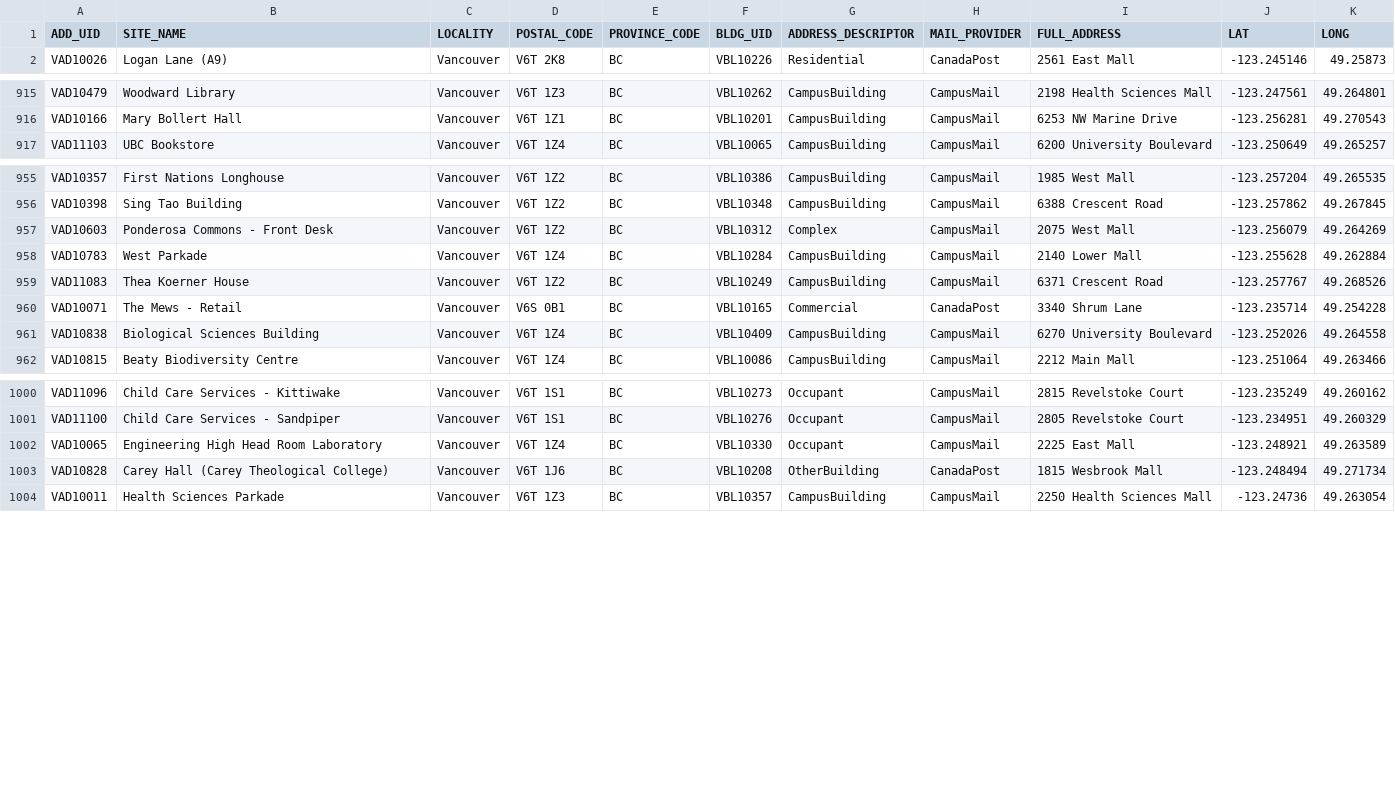
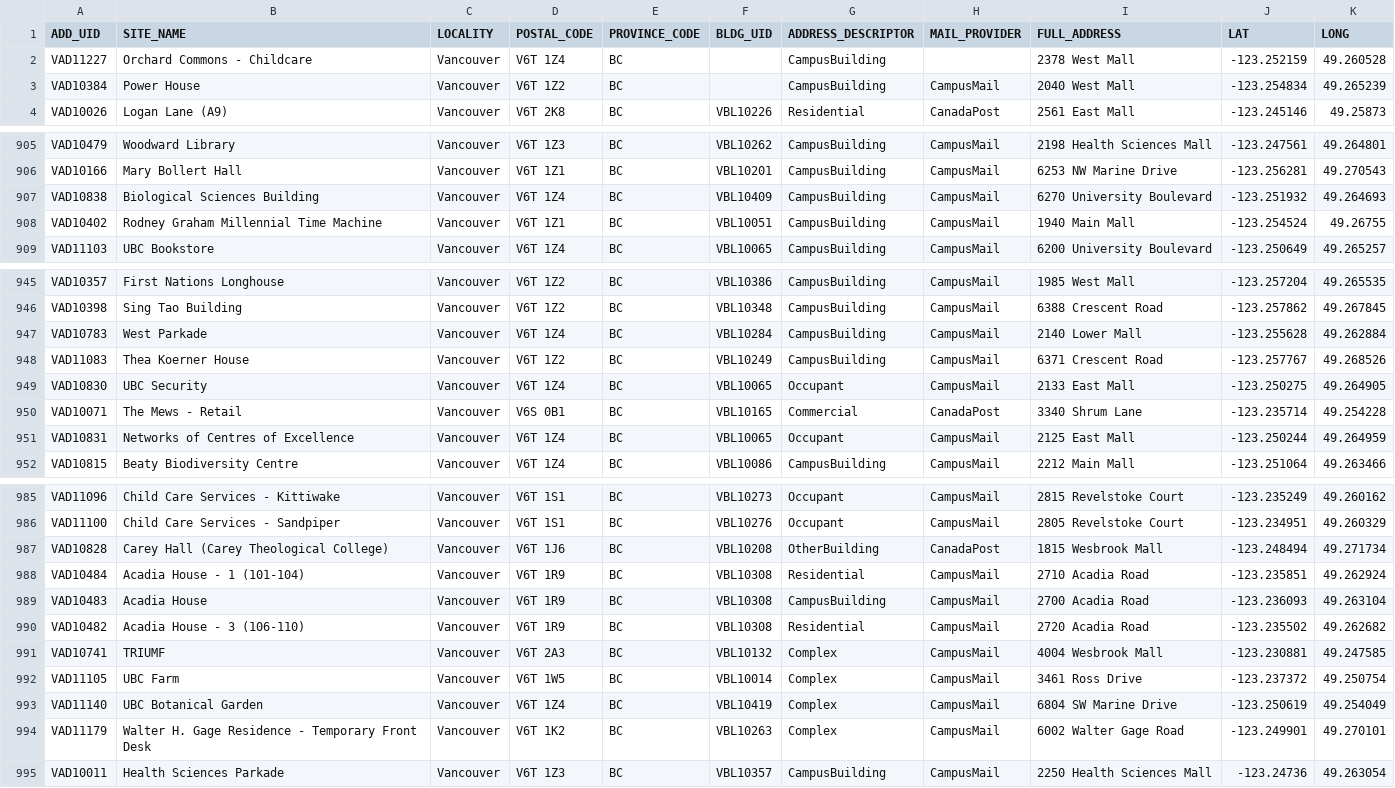
Before and after one commit to UBCGeodata/ubc-geospatial-opendata, a CSV file: ubcv/locations/csv/ubcv_address_mailing.csv, drawn as a sheet; only a part is shown, gaps mark what is left out; the diff covers the shown part only.

```diff
--- a/ubcv/locations/csv/ubcv_address_mailing.csv
+++ b/ubcv/locations/csv/ubcv_address_mailing.csv
@@ -1,2 +1,4 @@
 ADD_UID,SITE_NAME,LOCALITY,POSTAL_CODE,PROVINCE_CODE,BLDG_UID,ADDRESS_DESCRIPTOR,MAIL_PROVIDER,FULL_ADDRESS,LAT,LONG
+VAD11227,Orchard Commons - Childcare,Vancouver,V6T 1Z4,BC,,CampusBuilding,,2378 West Mall,-123.252159,49.260528
+VAD10384,Power House,Vancouver,V6T 1Z2,BC,,CampusBuilding,CampusMail,2040 West Mall,-123.254834,49.265239
 VAD10026,Logan Lane (A9),Vancouver,V6T 2K8,BC,VBL10226,Residential,CanadaPost,2561 East Mall,-123.245146,49.25873
@@ -916,2 +906,4 @@ VAD10479,Woodward Library,Vancouver,V6T 1Z3,BC,VBL10262,CampusBuilding,CampusMai
 VAD10166,Mary Bollert Hall,Vancouver,V6T 1Z1,BC,VBL10201,CampusBuilding,CampusMail,6253 NW Marine Drive,-123.256281,49.270543
+VAD10838,Biological Sciences Building,Vancouver,V6T 1Z4,BC,VBL10409,CampusBuilding,CampusMail,6270 University Boulevard,-123.251932,49.264693
+VAD10402,Rodney Graham Millennial Time Machine,Vancouver,V6T 1Z1,BC,VBL10051,CampusBuilding,CampusMail,1940 Main Mall,-123.254524,49.26755
 VAD11103,UBC Bookstore,Vancouver,V6T 1Z4,BC,VBL10065,CampusBuilding,CampusMail,6200 University Boulevard,-123.250649,49.265257
@@ -956,7 +946,7 @@ VAD10357,First Nations Longhouse,Vancouver,V6T 1Z2,BC,VBL10386,CampusBuilding,Ca
 VAD10398,Sing Tao Building,Vancouver,V6T 1Z2,BC,VBL10348,CampusBuilding,CampusMail,6388 Crescent Road,-123.257862,49.267845
-VAD10603,Ponderosa Commons - Front Desk,Vancouver,V6T 1Z2,BC,VBL10312,Complex,CampusMail,2075 West Mall,-123.256079,49.264269
 VAD10783,West Parkade,Vancouver,V6T 1Z4,BC,VBL10284,CampusBuilding,CampusMail,2140 Lower Mall,-123.255628,49.262884
 VAD11083,Thea Koerner House,Vancouver,V6T 1Z2,BC,VBL10249,CampusBuilding,CampusMail,6371 Crescent Road,-123.257767,49.268526
+VAD10830,UBC Security,Vancouver,V6T 1Z4,BC,VBL10065,Occupant,CampusMail,2133 East Mall,-123.250275,49.264905
 VAD10071,The Mews - Retail,Vancouver,V6S 0B1,BC,VBL10165,Commercial,CanadaPost,3340 Shrum Lane,-123.235714,49.254228
-VAD10838,Biological Sciences Building,Vancouver,V6T 1Z4,BC,VBL10409,CampusBuilding,CampusMail,6270 University Boulevard,-123.252026,49.264558
+VAD10831,Networks of Centres of Excellence,Vancouver,V6T 1Z4,BC,VBL10065,Occupant,CampusMail,2125 East Mall,-123.250244,49.264959
 VAD10815,Beaty Biodiversity Centre,Vancouver,V6T 1Z4,BC,VBL10086,CampusBuilding,CampusMail,2212 Main Mall,-123.251064,49.263466
@@ -1001,4 +986,10 @@ VAD11096,Child Care Services - Kittiwake,Vancouver,V6T 1S1,BC,VBL10273,Occupant,
 VAD11100,Child Care Services - Sandpiper,Vancouver,V6T 1S1,BC,VBL10276,Occupant,CampusMail,2805 Revelstoke Court,-123.234951,49.260329
-VAD10065,Engineering High Head Room Laboratory,Vancouver,V6T 1Z4,BC,VBL10330,Occupant,CampusMail,2225 East Mall,-123.248921,49.263589
 VAD10828,Carey Hall (Carey Theological College),Vancouver,V6T 1J6,BC,VBL10208,OtherBuilding,CanadaPost,1815 Wesbrook Mall,-123.248494,49.271734
+VAD10484,Acadia House - 1 (101-104),Vancouver,V6T 1R9,BC,VBL10308,Residential,CampusMail,2710 Acadia Road,-123.235851,49.262924
+VAD10483,Acadia House,Vancouver,V6T 1R9,BC,VBL10308,CampusBuilding,CampusMail,2700 Acadia Road,-123.236093,49.263104
+VAD10482,Acadia House - 3 (106-110),Vancouver,V6T 1R9,BC,VBL10308,Residential,CampusMail,2720 Acadia Road,-123.235502,49.262682
+VAD10741,TRIUMF,Vancouver,V6T 2A3,BC,VBL10132,Complex,CampusMail,4004 Wesbrook Mall,-123.230881,49.247585
+VAD11105,UBC Farm,Vancouver,V6T 1W5,BC,VBL10014,Complex,CampusMail,3461 Ross Drive,-123.237372,49.250754
+VAD11140,UBC Botanical Garden,Vancouver,V6T 1Z4,BC,VBL10419,Complex,CampusMail,6804 SW Marine Drive,-123.250619,49.254049
+VAD11179,Walter H. Gage Residence - Temporary Front Desk,Vancouver,V6T 1K2,BC,VBL10263,Complex,CampusMail,6002 Walter Gage Road,-123.249901,49.270101
 VAD10011,Health Sciences Parkade,Vancouver,V6T 1Z3,BC,VBL10357,CampusBuilding,CampusMail,2250 Health Sciences Mall,-123.24736,49.263054
```
Also changed, not shown: 1 added row, 5 removed rows and 9 moved rows elsewhere in this file, ubcv/locations/csv/ubcv_address.csv, ubcv/locations/csv/ubcv_buildings.csv, 15 other files.
